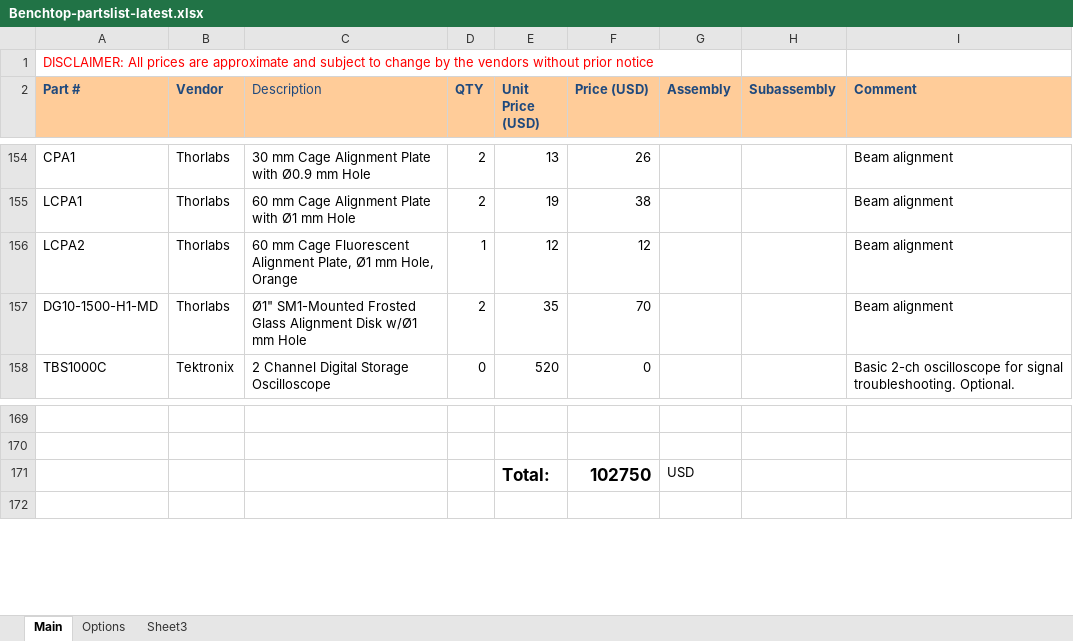
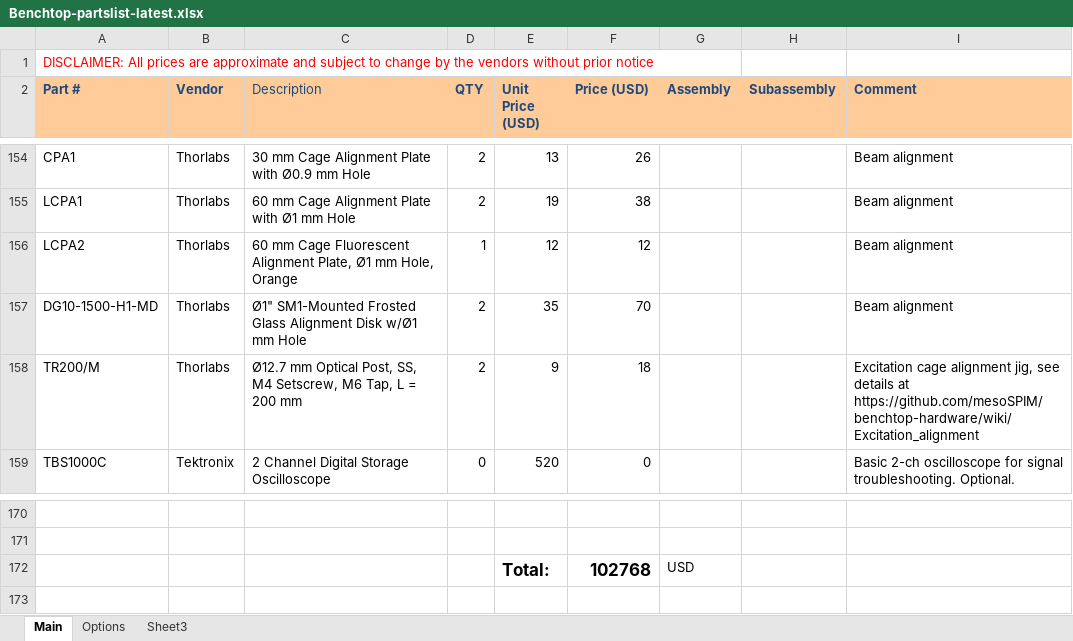
Before and after one commit to mesoSPIM/benchtop-hardware, an Excel workbook: Benchtop/parts-list/Benchtop-partslist-latest.xlsx, sheet Main, drawn as a sheet; only a part is shown, gaps mark what is left out; values as stored, in another font and other column widths than the file's, no borders; addresses are those after the commit; the diff names each change by its address in the sheet, - before the commit and + after, or states it on an @@ line.

Commit message:
add TR200/M posts for excitation alignment

```diff
--- a/Benchtop/parts-list/Benchtop-partslist-latest.xlsx (sheet Main)
+++ b/Benchtop/parts-list/Benchtop-partslist-latest.xlsx (sheet Main)
+row 158: TR200/M | Thorlabs | Ø12.7 mm Optical Post, SS, M4 Setscrew, M6 Tap, L = 200 mm | 2 | 9 | 18 |  |  | Excitation cage alignment jig, see details at https://github.com/mesoSPIM/benchtop-hardware/wiki/Excitation_alignment
-F172 (Price (USD)): 102750
+F172 (Price (USD)): 102768
```
Also changed, not shown: formulas that keep their value.
